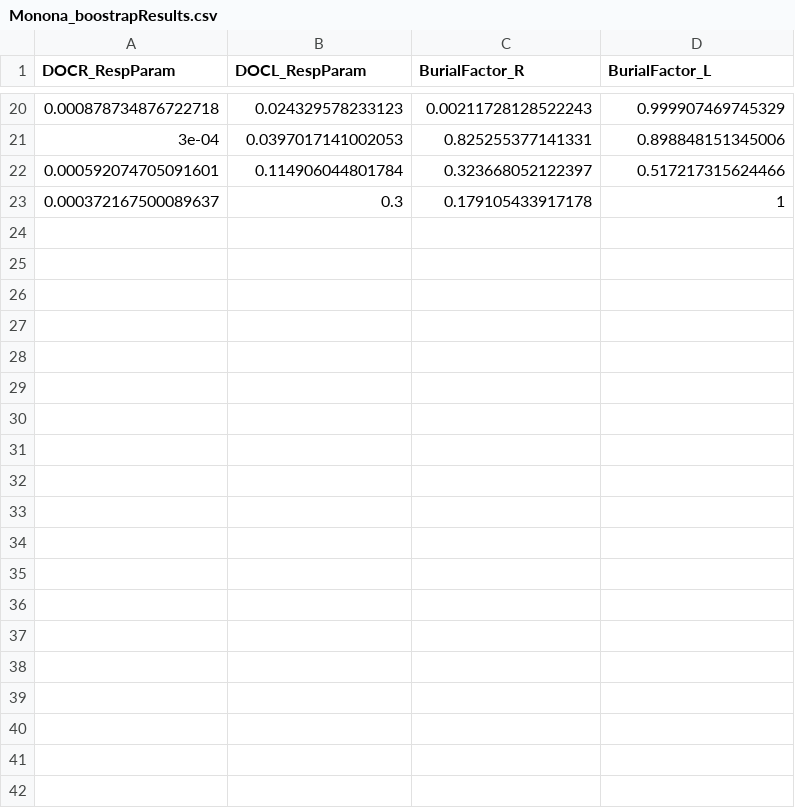
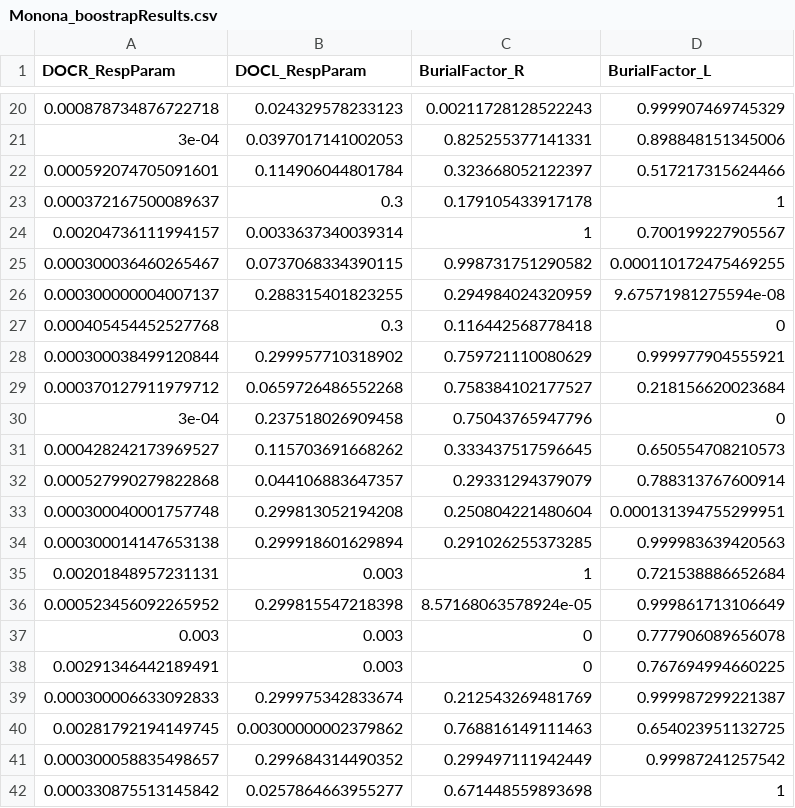
Before and after one commit to GLEON/SOS, a CSV file: MononaLake/Results/Monona_boostrapResults.csv, drawn as a sheet; only a part is shown, gaps mark what is left out; the diff covers the shown part only; the diff names each change by its address in the sheet, - before the commit and + after, or states it on an @@ line.

Commit message:
new monona boostrapping results

```diff
--- a/MononaLake/Results/Monona_boostrapResults.csv
+++ b/MononaLake/Results/Monona_boostrapResults.csv
+row 24: 0.00204736111994157 | 0.0033637340039314 | 1 | 0.700199227905567
+row 25: 0.000300036460265467 | 0.0737068334390115 | 0.998731751290582 | 0.000110172475469255
+row 26: 0.000300000004007137 | 0.288315401823255 | 0.294984024320959 | 9.67571981275594e-08
+row 27: 0.000405454452527768 | 0.3 | 0.116442568778418 | 0
+row 28: 0.000300038499120844 | 0.299957710318902 | 0.759721110080629 | 0.999977904555921
+row 29: 0.000370127911979712 | 0.0659726486552268 | 0.758384102177527 | 0.218156620023684
+row 30: 3e-04 | 0.237518026909458 | 0.75043765947796 | 0
+row 31: 0.000428242173969527 | 0.115703691668262 | 0.333437517596645 | 0.650554708210573
+row 32: 0.000527990279822868 | 0.044106883647357 | 0.29331294379079 | 0.788313767600914
+row 33: 0.000300040001757748 | 0.299813052194208 | 0.250804221480604 | 0.000131394755299951
+row 34: 0.000300014147653138 | 0.299918601629894 | 0.291026255373285 | 0.999983639420563
+row 35: 0.00201848957231131 | 0.003 | 1 | 0.721538886652684
+row 36: 0.000523456092265952 | 0.299815547218398 | 8.57168063578924e-05 | 0.999861713106649
+row 37: 0.003 | 0.003 | 0 | 0.777906089656078
+row 38: 0.00291346442189491 | 0.003 | 0 | 0.767694994660225
+row 39: 0.000300006633092833 | 0.299975342833674 | 0.212543269481769 | 0.999987299221387
+row 40: 0.00281792194149745 | 0.00300000002379862 | 0.768816149111463 | 0.654023951132725
+row 41: 0.000300058835498657 | 0.299684314490352 | 0.299497111942449 | 0.99987241257542
+row 42: 0.000330875513145842 | 0.0257864663955277 | 0.671448559893698 | 1
```
Also changed, not shown: 14 added rows elsewhere in this file, MononaLake/Results/Monona_boostrapResults2.csv, TroutLake/Results/Trout_boostrapResults.csv, 2 other files.
